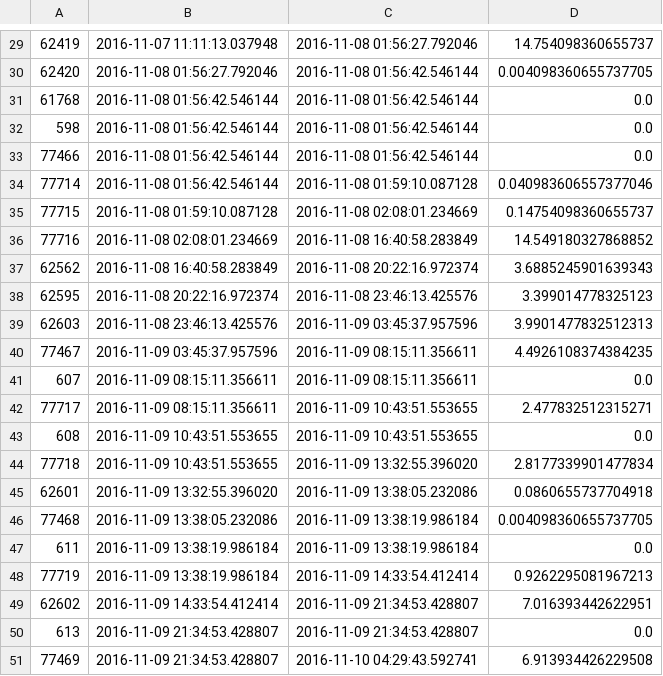
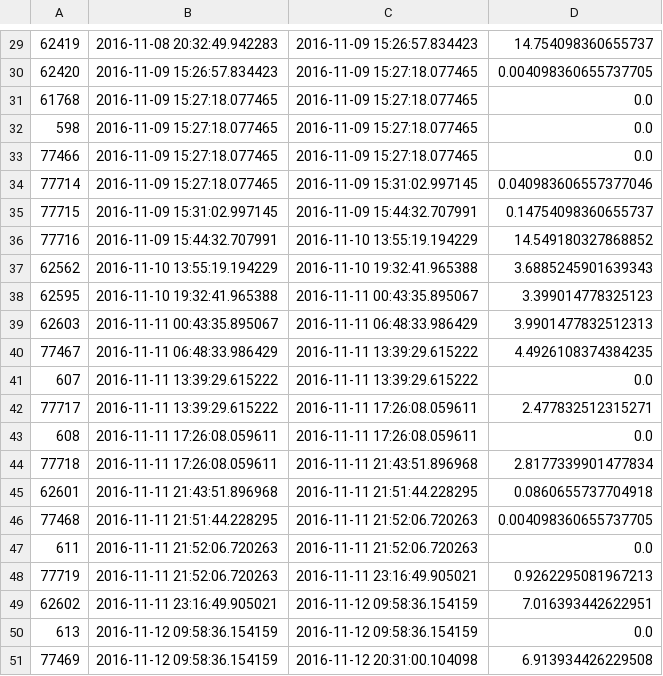
Before and after one commit to shenke93/SchedulingSimulator, a CSV file: ELITEPython/Deliverable/originalRecords.csv, drawn as a sheet; only a part is shown, gaps mark what is left out; the diff covers the shown part only.

```diff
--- a/ELITEPython/Deliverable/originalRecords.csv
+++ b/ELITEPython/Deliverable/originalRecords.csv
@@ -29,23 +29,23 @@
-62419,2016-11-07 11:11:13.037948,2016-11-08 01:56:27.792046,14.754098360655737
-62420,2016-11-08 01:56:27.792046,2016-11-08 01:56:42.546144,0.004098360655737705
-61768,2016-11-08 01:56:42.546144,2016-11-08 01:56:42.546144,0.0
-598,2016-11-08 01:56:42.546144,2016-11-08 01:56:42.546144,0.0
-77466,2016-11-08 01:56:42.546144,2016-11-08 01:56:42.546144,0.0
-77714,2016-11-08 01:56:42.546144,2016-11-08 01:59:10.087128,0.040983606557377046
-77715,2016-11-08 01:59:10.087128,2016-11-08 02:08:01.234669,0.14754098360655737
-77716,2016-11-08 02:08:01.234669,2016-11-08 16:40:58.283849,14.549180327868852
-62562,2016-11-08 16:40:58.283849,2016-11-08 20:22:16.972374,3.6885245901639343
-62595,2016-11-08 20:22:16.972374,2016-11-08 23:46:13.425576,3.399014778325123
-62603,2016-11-08 23:46:13.425576,2016-11-09 03:45:37.957596,3.9901477832512313
-77467,2016-11-09 03:45:37.957596,2016-11-09 08:15:11.356611,4.4926108374384235
-607,2016-11-09 08:15:11.356611,2016-11-09 08:15:11.356611,0.0
-77717,2016-11-09 08:15:11.356611,2016-11-09 10:43:51.553655,2.477832512315271
-608,2016-11-09 10:43:51.553655,2016-11-09 10:43:51.553655,0.0
-77718,2016-11-09 10:43:51.553655,2016-11-09 13:32:55.396020,2.8177339901477834
-62601,2016-11-09 13:32:55.396020,2016-11-09 13:38:05.232086,0.0860655737704918
-77468,2016-11-09 13:38:05.232086,2016-11-09 13:38:19.986184,0.004098360655737705
-611,2016-11-09 13:38:19.986184,2016-11-09 13:38:19.986184,0.0
-77719,2016-11-09 13:38:19.986184,2016-11-09 14:33:54.412414,0.9262295081967213
-62602,2016-11-09 14:33:54.412414,2016-11-09 21:34:53.428807,7.016393442622951
-613,2016-11-09 21:34:53.428807,2016-11-09 21:34:53.428807,0.0
-77469,2016-11-09 21:34:53.428807,2016-11-10 04:29:43.592741,6.913934426229508
+62419,2016-11-08 20:32:49.942283,2016-11-09 15:26:57.834423,14.754098360655737
+62420,2016-11-09 15:26:57.834423,2016-11-09 15:27:18.077465,0.004098360655737705
+61768,2016-11-09 15:27:18.077465,2016-11-09 15:27:18.077465,0.0
+598,2016-11-09 15:27:18.077465,2016-11-09 15:27:18.077465,0.0
+77466,2016-11-09 15:27:18.077465,2016-11-09 15:27:18.077465,0.0
+77714,2016-11-09 15:27:18.077465,2016-11-09 15:31:02.997145,0.040983606557377046
+77715,2016-11-09 15:31:02.997145,2016-11-09 15:44:32.707991,0.14754098360655737
+77716,2016-11-09 15:44:32.707991,2016-11-10 13:55:19.194229,14.549180327868852
+62562,2016-11-10 13:55:19.194229,2016-11-10 19:32:41.965388,3.6885245901639343
+62595,2016-11-10 19:32:41.965388,2016-11-11 00:43:35.895067,3.399014778325123
+62603,2016-11-11 00:43:35.895067,2016-11-11 06:48:33.986429,3.9901477832512313
+77467,2016-11-11 06:48:33.986429,2016-11-11 13:39:29.615222,4.4926108374384235
+607,2016-11-11 13:39:29.615222,2016-11-11 13:39:29.615222,0.0
+77717,2016-11-11 13:39:29.615222,2016-11-11 17:26:08.059611,2.477832512315271
+608,2016-11-11 17:26:08.059611,2016-11-11 17:26:08.059611,0.0
+77718,2016-11-11 17:26:08.059611,2016-11-11 21:43:51.896968,2.8177339901477834
+62601,2016-11-11 21:43:51.896968,2016-11-11 21:51:44.228295,0.0860655737704918
+77468,2016-11-11 21:51:44.228295,2016-11-11 21:52:06.720263,0.004098360655737705
+611,2016-11-11 21:52:06.720263,2016-11-11 21:52:06.720263,0.0
+77719,2016-11-11 21:52:06.720263,2016-11-11 23:16:49.905021,0.9262295081967213
+62602,2016-11-11 23:16:49.905021,2016-11-12 09:58:36.154159,7.016393442622951
+613,2016-11-12 09:58:36.154159,2016-11-12 09:58:36.154159,0.0
+77469,2016-11-12 09:58:36.154159,2016-11-12 20:31:00.104098,6.913934426229508
```
Also changed, not shown: 123 edited cells elsewhere in this file, ELITEPython/Deliverable/executionRecords.csv, ELITEPython/Deliverable/original_data/original_jobs.csv, 6 other files.
